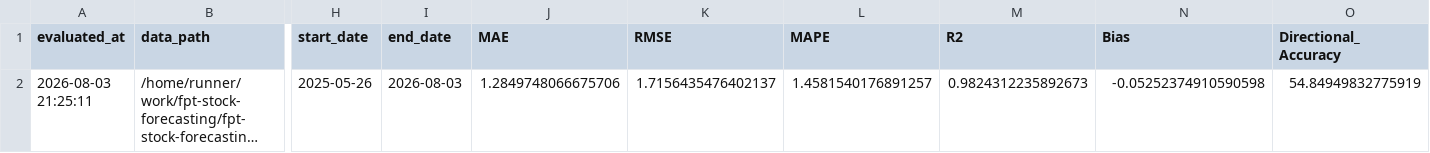
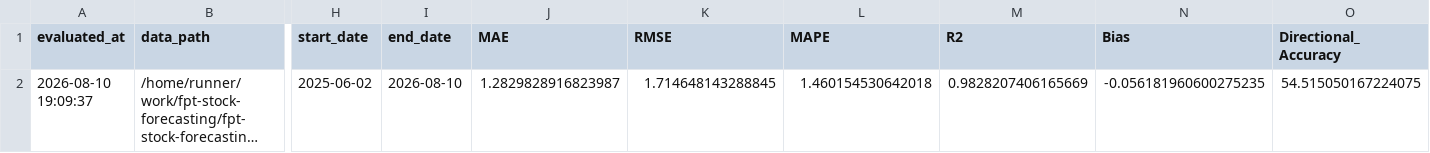
Before and after one commit to dlhdwan/fpt-stock-forecasting, a CSV file: artifacts/raw_fpt_only_residual_cnnlstm_transformer/output/weekly_evaluation.csv, drawn as a sheet; only a part is shown, gaps mark what is left out; long unchanged cells end in …; the diff names each change by its address in the sheet, - before the commit and + after, or states it on an @@ line.

```diff
--- a/artifacts/raw_fpt_only_residual_cnnlstm_transformer/output/weekly_evaluation.csv
+++ b/artifacts/raw_fpt_only_residual_cnnlstm_transformer/output/weekly_evaluation.csv
-A2 (evaluated_at): 2026-08-03 21:25:11
+A2 (evaluated_at): 2026-08-10 19:09:37
-H2 (start_date): 2025-05-26
+H2 (start_date): 2025-06-02
-I2 (end_date): 2026-08-03
+I2 (end_date): 2026-08-10
-J2 (MAE): 1.2849748066675706
+J2 (MAE): 1.2829828916823987
-K2 (RMSE): 1.7156435476402137
+K2 (RMSE): 1.714648143288845
-L2 (MAPE): 1.4581540176891257
+L2 (MAPE): 1.460154530642018
-M2 (R2): 0.9824312235892673
+M2 (R2): 0.9828207406165669
-N2 (Bias): -0.05252374910590598
+N2 (Bias): -0.056181960600275235
-O2 (Directional_Accuracy): 54.84949832775919
+O2 (Directional_Accuracy): 54.515050167224075
```
Also changed, not shown: artifacts/raw_fpt_only_residual_cnnlstm_transformer/output/evaluation_history.csv, artifacts/raw_fpt_only_residual_cnnlstm_transformer/output/weekly_predictions.csv, 3 other files.
